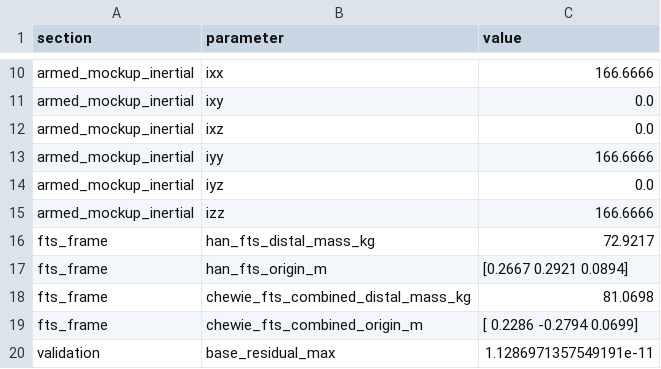
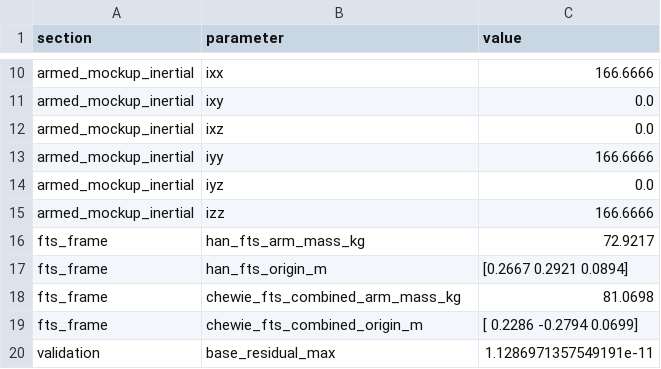
Before and after one commit to mis0butter/croc_crabs, a CSV file: output/rss_wrench_sweep/mass_1000kg/sim_parameters.csv, drawn as a sheet; only a part is shown, gaps mark what is left out.

```diff
--- a/output/rss_wrench_sweep/mass_1000kg/sim_parameters.csv
+++ b/output/rss_wrench_sweep/mass_1000kg/sim_parameters.csv
@@ -15,5 +15,5 @@ armed_mockup_inertial,iyz,0.0
 armed_mockup_inertial,izz,166.6666
-fts_frame,han_fts_distal_mass_kg,72.9217
+fts_frame,han_fts_arm_mass_kg,72.9217
 fts_frame,han_fts_origin_m,[0.2667 0.2921 0.0894]
-fts_frame,chewie_fts_combined_distal_mass_kg,81.0698
+fts_frame,chewie_fts_combined_arm_mass_kg,81.0698
 fts_frame,chewie_fts_combined_origin_m,[ 0.2286 -0.2794  0.0699]
```
Also changed, not shown: output/rss_wrench_sweep/mass_2000kg/sim_parameters.csv, output/rss_wrench_sweep/mass_3000kg/sim_parameters.csv, 13 other files.
